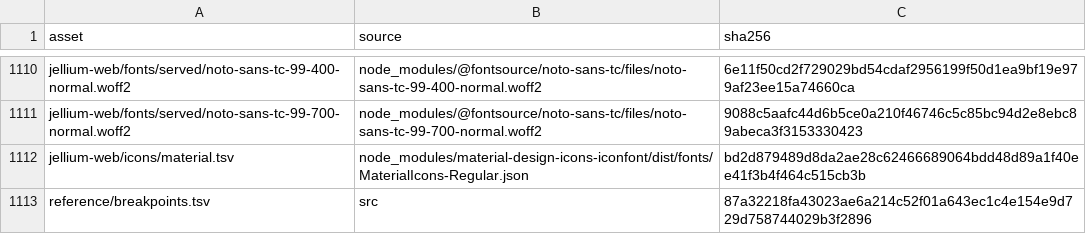
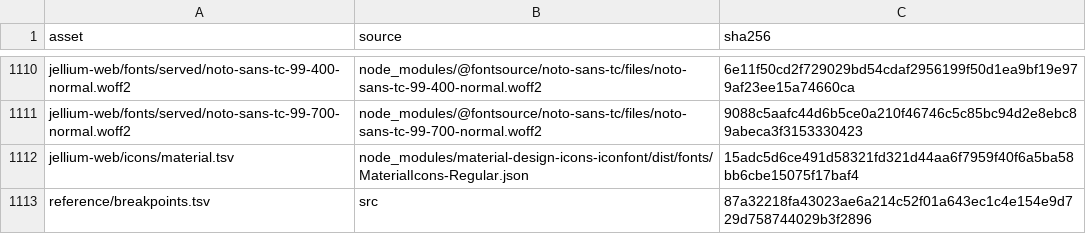
Before and after one commit to andrewrabert/jellium-cli, a TSV file: reference/assets.tsv, drawn as a sheet; only a part is shown, gaps mark what is left out.

```diff
--- a/reference/assets.tsv
+++ b/reference/assets.tsv
@@ -1111,3 +1111,3 @@ jellium-web/fonts/served/noto-sans-tc-99-400-normal.woff2	node_modules/@fontsour
 jellium-web/fonts/served/noto-sans-tc-99-700-normal.woff2	node_modules/@fontsource/noto-sans-tc/files/noto-sans-tc-99-700-normal.woff2	9088c5aafc44d6b5ce0a210f46746c5c85bc94d2e8ebc89abeca3f3153330423
-jellium-web/icons/material.tsv	node_modules/material-design-icons-iconfont/dist/fonts/MaterialIcons-Regular.json	bd2d879489d8da2ae28c62466689064bdd48d89a1f40ee41f3b4f464c515cb3b
+jellium-web/icons/material.tsv	node_modules/material-design-icons-iconfont/dist/fonts/MaterialIcons-Regular.json	15adc5d6ce491d58321fd321d44aa6f7959f40f6a5ba58bb6cbe15075f17baf4
 reference/breakpoints.tsv	src	87a32218fa43023ae6a214c52f01a643ec1c4e154e9d729d758744029b3f2896
```
Also changed, not shown: reference/provenance.tsv, 8 other files.
